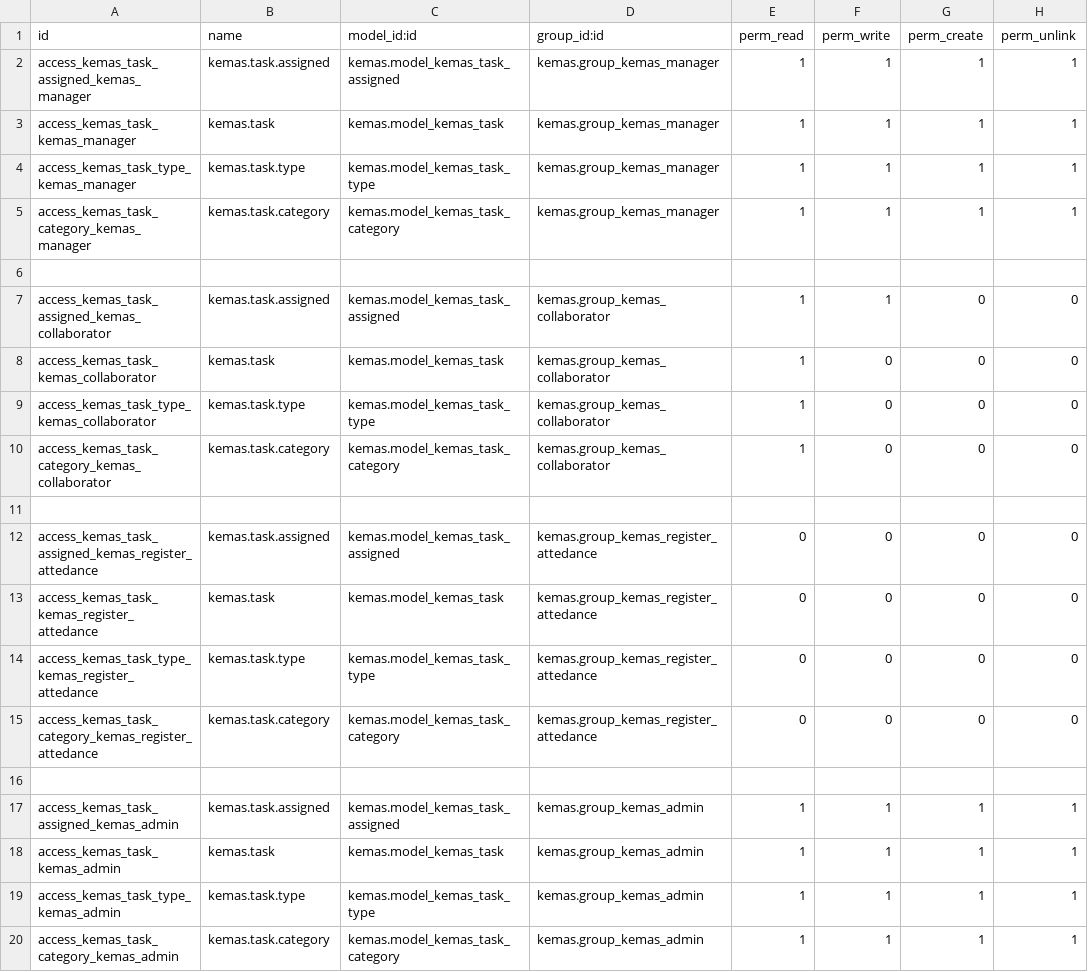
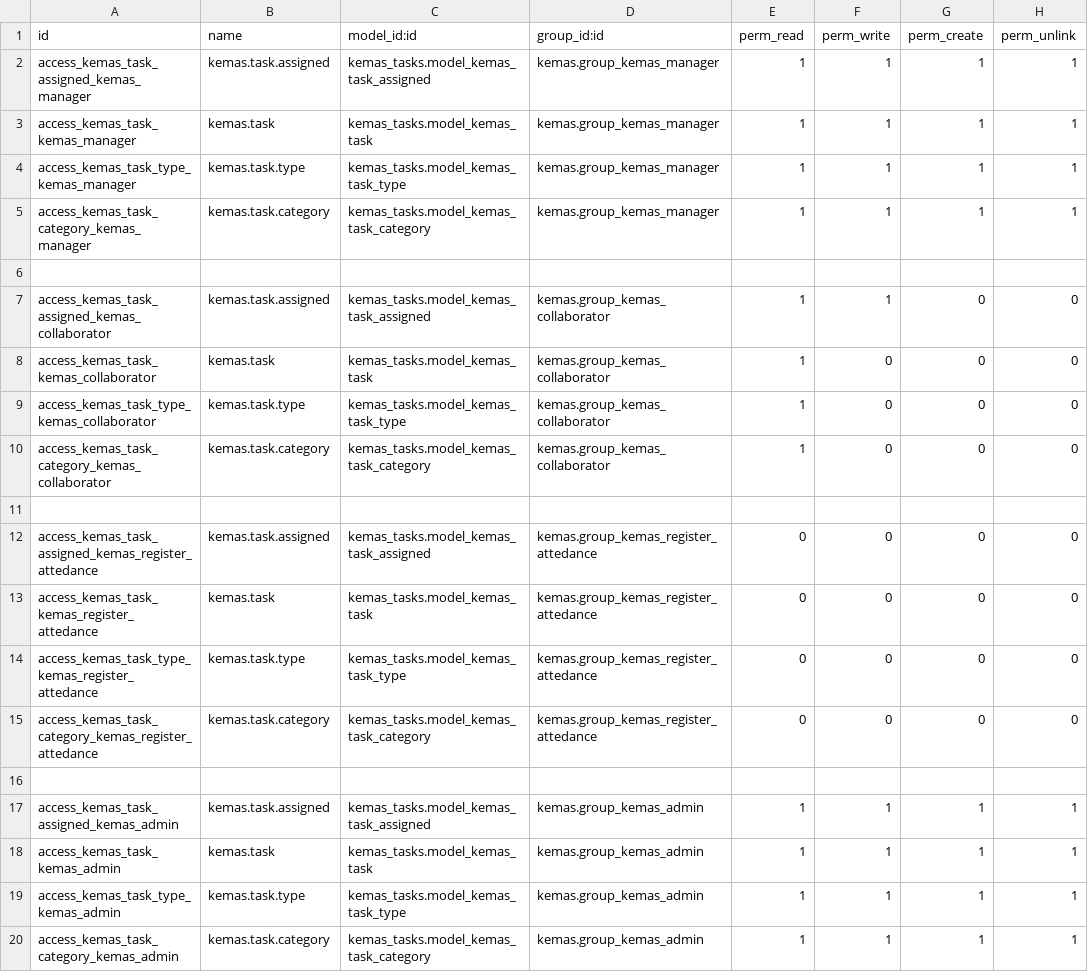
Before and after one commit to etenesaca/Kesker-Odoo, a CSV file: kemas_tasks/security/ir.model.access.csv, drawn as a sheet.

```diff
--- a/kemas_tasks/security/ir.model.access.csv
+++ b/kemas_tasks/security/ir.model.access.csv
@@ -1,20 +1,20 @@
 id,name,model_id:id,group_id:id,perm_read,perm_write,perm_create,perm_unlink
-access_kemas_task_assigned_kemas_manager,kemas.task.assigned,kemas.model_kemas_task_assigned,kemas.group_kemas_manager,1,1,1,1
-access_kemas_task_kemas_manager,kemas.task,kemas.model_kemas_task,kemas.group_kemas_manager,1,1,1,1
-access_kemas_task_type_kemas_manager,kemas.task.type,kemas.model_kemas_task_type,kemas.group_kemas_manager,1,1,1,1
-access_kemas_task_category_kemas_manager,kemas.task.category,kemas.model_kemas_task_category,kemas.group_kemas_manager,1,1,1,1
+access_kemas_task_assigned_kemas_manager,kemas.task.assigned,kemas_tasks.model_kemas_task_assigned,kemas.group_kemas_manager,1,1,1,1
+access_kemas_task_kemas_manager,kemas.task,kemas_tasks.model_kemas_task,kemas.group_kemas_manager,1,1,1,1
+access_kemas_task_type_kemas_manager,kemas.task.type,kemas_tasks.model_kemas_task_type,kemas.group_kemas_manager,1,1,1,1
+access_kemas_task_category_kemas_manager,kemas.task.category,kemas_tasks.model_kemas_task_category,kemas.group_kemas_manager,1,1,1,1
 ,,,,,,,
-access_kemas_task_assigned_kemas_collaborator,kemas.task.assigned,kemas.model_kemas_task_assigned,kemas.group_kemas_collaborator,1,1,0,0
-access_kemas_task_kemas_collaborator,kemas.task,kemas.model_kemas_task,kemas.group_kemas_collaborator,1,0,0,0
-access_kemas_task_type_kemas_collaborator,kemas.task.type,kemas.model_kemas_task_type,kemas.group_kemas_collaborator,1,0,0,0
-access_kemas_task_category_kemas_collaborator,kemas.task.category,kemas.model_kemas_task_category,kemas.group_kemas_collaborator,1,0,0,0
+access_kemas_task_assigned_kemas_collaborator,kemas.task.assigned,kemas_tasks.model_kemas_task_assigned,kemas.group_kemas_collaborator,1,1,0,0
+access_kemas_task_kemas_collaborator,kemas.task,kemas_tasks.model_kemas_task,kemas.group_kemas_collaborator,1,0,0,0
+access_kemas_task_type_kemas_collaborator,kemas.task.type,kemas_tasks.model_kemas_task_type,kemas.group_kemas_collaborator,1,0,0,0
+access_kemas_task_category_kemas_collaborator,kemas.task.category,kemas_tasks.model_kemas_task_category,kemas.group_kemas_collaborator,1,0,0,0
 ,,,,,,,
-access_kemas_task_assigned_kemas_register_attedance,kemas.task.assigned,kemas.model_kemas_task_assigned,kemas.group_kemas_register_attedance,0,0,0,0
-access_kemas_task_kemas_register_attedance,kemas.task,kemas.model_kemas_task,kemas.group_kemas_register_attedance,0,0,0,0
-access_kemas_task_type_kemas_register_attedance,kemas.task.type,kemas.model_kemas_task_type,kemas.group_kemas_register_attedance,0,0,0,0
-access_kemas_task_category_kemas_register_attedance,kemas.task.category,kemas.model_kemas_task_category,kemas.group_kemas_register_attedance,0,0,0,0
+access_kemas_task_assigned_kemas_register_attedance,kemas.task.assigned,kemas_tasks.model_kemas_task_assigned,kemas.group_kemas_register_attedance,0,0,0,0
+access_kemas_task_kemas_register_attedance,kemas.task,kemas_tasks.model_kemas_task,kemas.group_kemas_register_attedance,0,0,0,0
+access_kemas_task_type_kemas_register_attedance,kemas.task.type,kemas_tasks.model_kemas_task_type,kemas.group_kemas_register_attedance,0,0,0,0
+access_kemas_task_category_kemas_register_attedance,kemas.task.category,kemas_tasks.model_kemas_task_category,kemas.group_kemas_register_attedance,0,0,0,0
 ,,,,,,,
-access_kemas_task_assigned_kemas_admin,kemas.task.assigned,kemas.model_kemas_task_assigned,kemas.group_kemas_admin,1,1,1,1
-access_kemas_task_kemas_admin,kemas.task,kemas.model_kemas_task,kemas.group_kemas_admin,1,1,1,1
-access_kemas_task_type_kemas_admin,kemas.task.type,kemas.model_kemas_task_type,kemas.group_kemas_admin,1,1,1,1
-access_kemas_task_category_kemas_admin,kemas.task.category,kemas.model_kemas_task_category,kemas.group_kemas_admin,1,1,1,1
+access_kemas_task_assigned_kemas_admin,kemas.task.assigned,kemas_tasks.model_kemas_task_assigned,kemas.group_kemas_admin,1,1,1,1
+access_kemas_task_kemas_admin,kemas.task,kemas_tasks.model_kemas_task,kemas.group_kemas_admin,1,1,1,1
+access_kemas_task_type_kemas_admin,kemas.task.type,kemas_tasks.model_kemas_task_type,kemas.group_kemas_admin,1,1,1,1
+access_kemas_task_category_kemas_admin,kemas.task.category,kemas_tasks.model_kemas_task_category,kemas.group_kemas_admin,1,1,1,1
```
Also changed, not shown: 1 other file.
